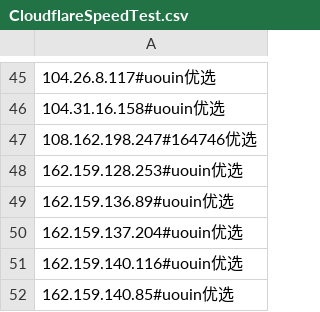
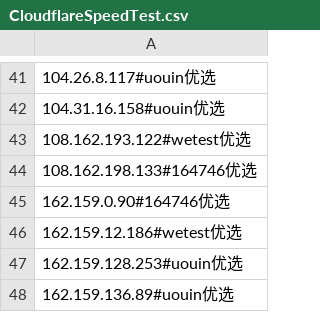
Before and after one commit to zxzx888/cf-ip, a CSV file: CloudflareSpeedTest.csv, drawn as a sheet; only a part is shown, gaps mark what is left out; the shorter side is filled out with more unchanged rows; the diff covers the shown part only.

```diff
--- a/CloudflareSpeedTest.csv
+++ b/CloudflareSpeedTest.csv
@@ -46,3 +42,6 @@
 104.31.16.158#uouin优选
-108.162.198.247#164746优选
+108.162.193.122#wetest优选
+108.162.198.133#164746优选
+162.159.0.90#164746优选
+162.159.12.186#wetest优选
 162.159.128.253#uouin优选
```
Also changed, not shown: 13 added rows, 16 removed rows and 32 edited cells elsewhere in this file.
